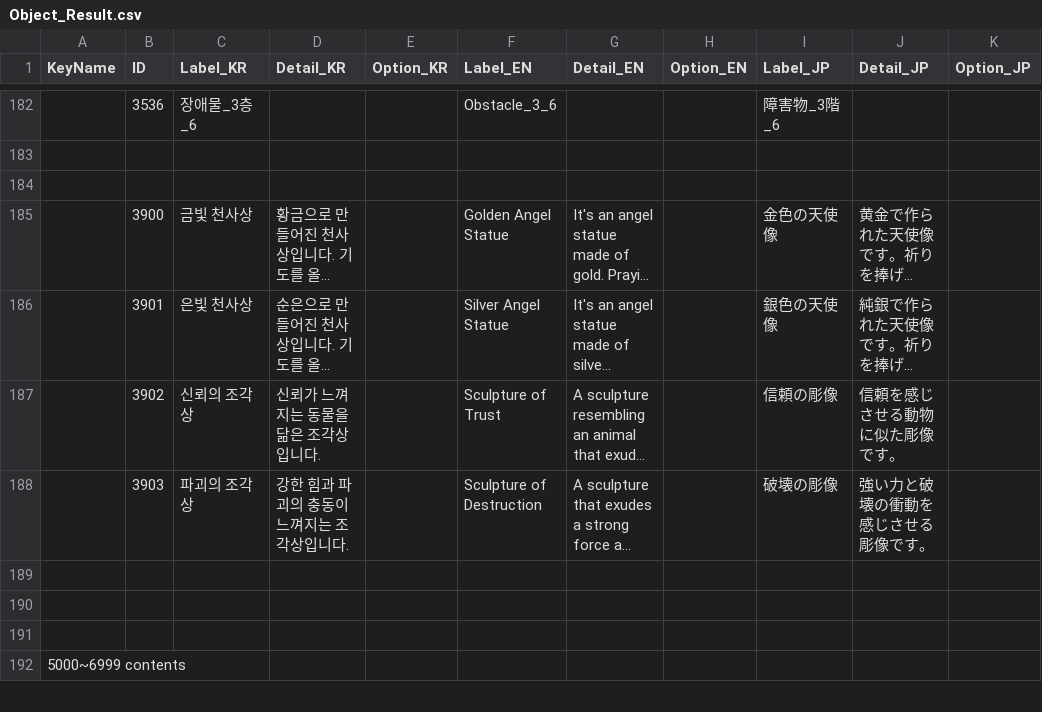
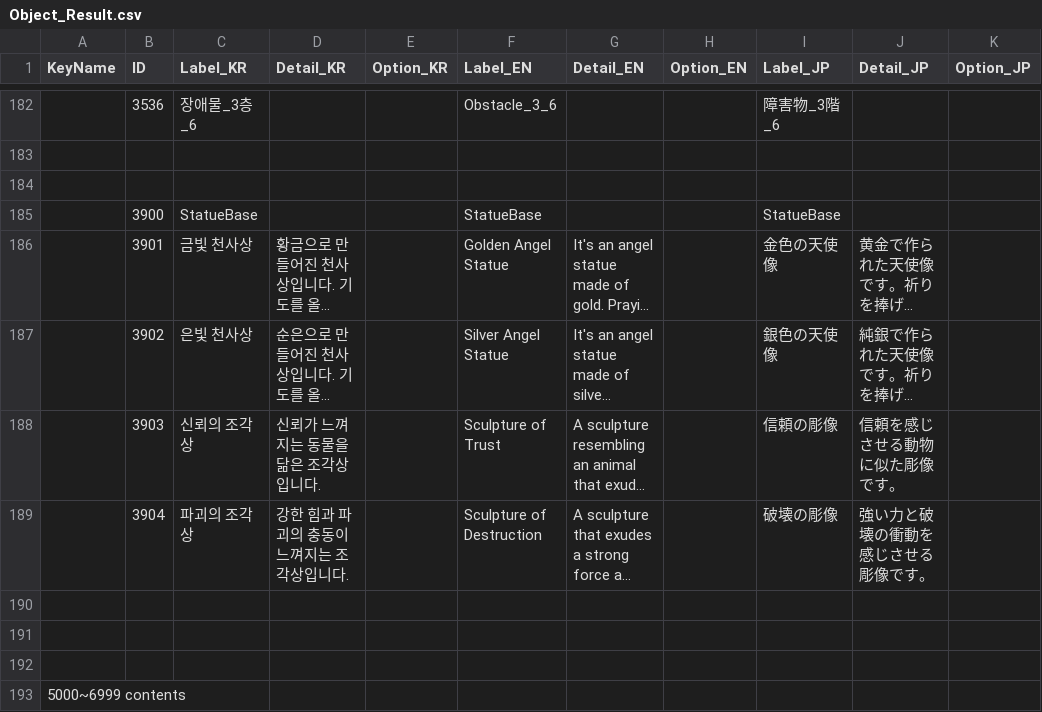
Before and after one commit to soos2075/Project_DM, a CSV file: DeongeonManagement/Assets/Data/Object/Object_Result.csv, drawn as a sheet; only a part is shown, gaps mark what is left out; long unchanged cells end in …; addresses are those after the commit; the diff names each change by its address in the sheet, - before the commit and + after, or states it on an @@ line.

```diff
--- a/DeongeonManagement/Assets/Data/Object/Object_Result.csv
+++ b/DeongeonManagement/Assets/Data/Object/Object_Result.csv
+row 185:  | 3900 | StatueBase |  |  | StatueBase |  |  | StatueBase
-B186 (ID): 3900
+B186 (ID): 3901
-B187 (ID): 3901
+B187 (ID): 3902
-B188 (ID): 3902
+B188 (ID): 3903
-B189 (ID): 3903
+B189 (ID): 3904
```
Also changed, not shown: DeongeonManagement/Assets/Data/Dialogue/Dialogue_Result.csv, 31 other files.
